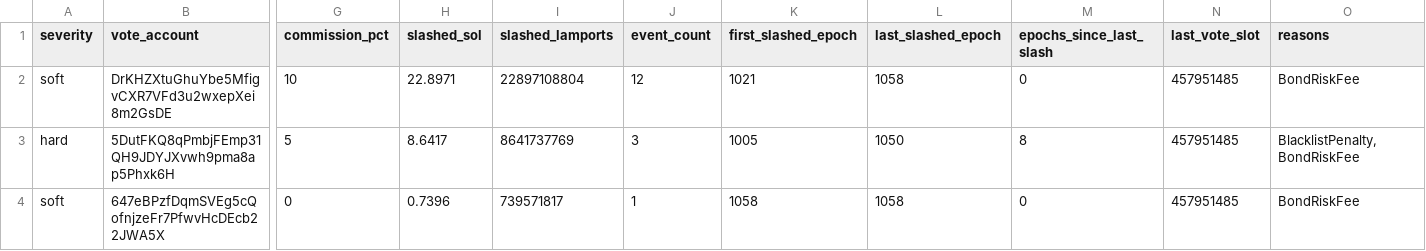
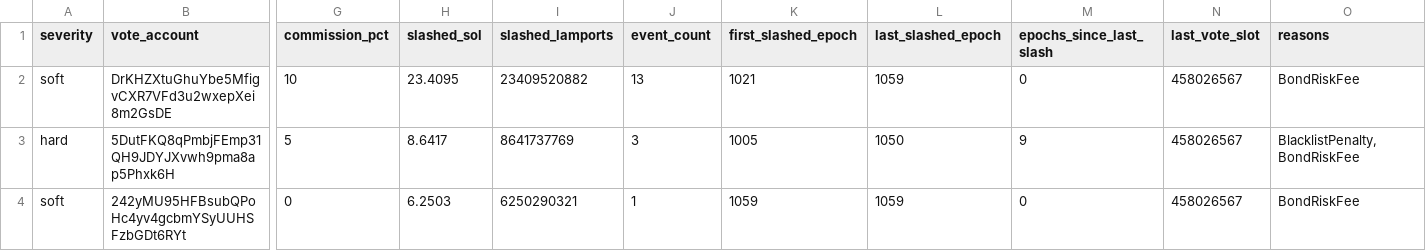
Before and after one commit to ryanSherry/marinade_blacklist, a CSV file: data/blacklist.csv, drawn as a sheet; only a part is shown, gaps mark what is left out; removed rows and columns are numbered as before the commit, all else as after; rows hold the shown columns only; the diff names each change by its address in the sheet, - before the commit and + after, or states it on an @@ line.

```diff
--- a/data/blacklist.csv
+++ b/data/blacklist.csv
-H2 (slashed_sol): 22.8971
+H2 (slashed_sol): 23.4095
-I2 (slashed_lamports): 22897108804
+I2 (slashed_lamports): 23409520882
-J2 (event_count): 12
+J2 (event_count): 13
-L2 (last_slashed_epoch): 1058
+L2 (last_slashed_epoch): 1059
-N2:N3 (last_vote_slot): 457951485
+N2:N3 (last_vote_slot): 458026567
-M3 (epochs_since_last_slash): 8
+M3 (epochs_since_last_slash): 9
-row 4: soft | 647eBPzfDqmSVEg5cQofnjzeFr7PfwvHcDEcb22JWA5X | 0 | 0.7396 | 739571817 | 1 | 1058 | 1058 | 0 | 457951485 | BondRiskFee
+row 4: soft | 242yMU95HFBsubQPoHc4yv4gcbmYSyUUHSFzbGDt6RYt | 0 | 6.2503 | 6250290321 | 1 | 1059 | 1059 | 0 | 458026567 | BondRiskFee
```
Also changed, not shown: 11 other files.
